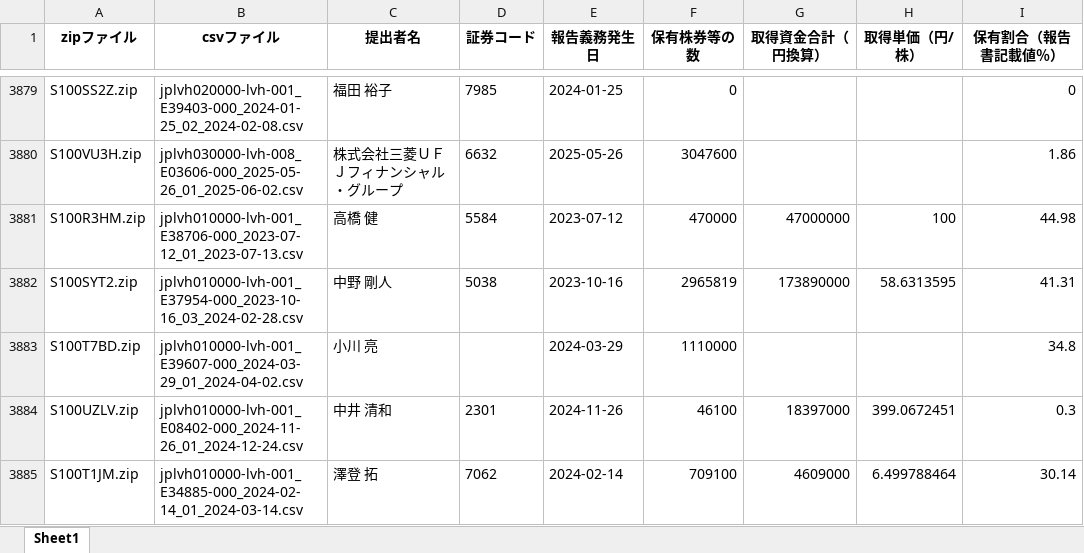
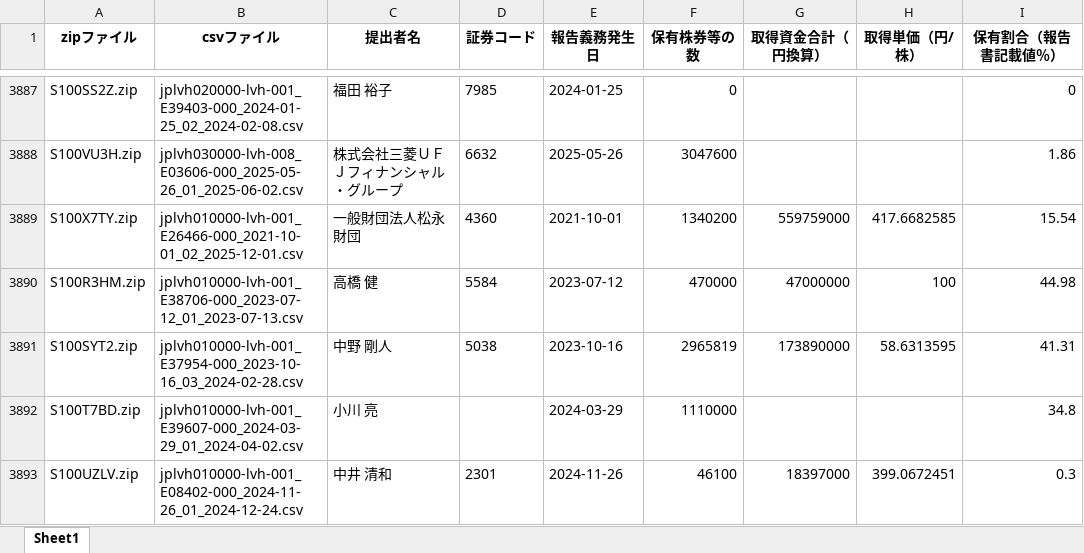
Before and after one commit to harubon1027-pixel/activist-results, an Excel workbook: docs/大量保有報告書_解析結果.xlsx, sheet Sheet1, drawn as a sheet; only a part is shown, gaps mark what is left out; the shorter side is filled out with more unchanged rows; values as stored, in another font and other column widths than the file's, no borders; the diff covers the shown part only; the diff names each change by its address in the sheet, - before the commit and + after, or states it on an @@ line.

```diff
--- a/docs/大量保有報告書_解析結果.xlsx (sheet Sheet1)
+++ b/docs/大量保有報告書_解析結果.xlsx (sheet Sheet1)
+row 3889: S100X7TY.zip | jplvh010000-lvh-001_E26466-000_2021-10-01_02_2025-12-01.csv | 一般財団法人松永財団 | 4360 | 2021-10-01 | 1340200 | 559759000 | 417.6682585 | 15.54
```
Also changed, not shown: 28 added rows and 8 removed rows elsewhere in this sheet, docs/アクティビスト銘柄_資産判定.xlsx, docs/アクティビスト銘柄一覧.xlsx.
